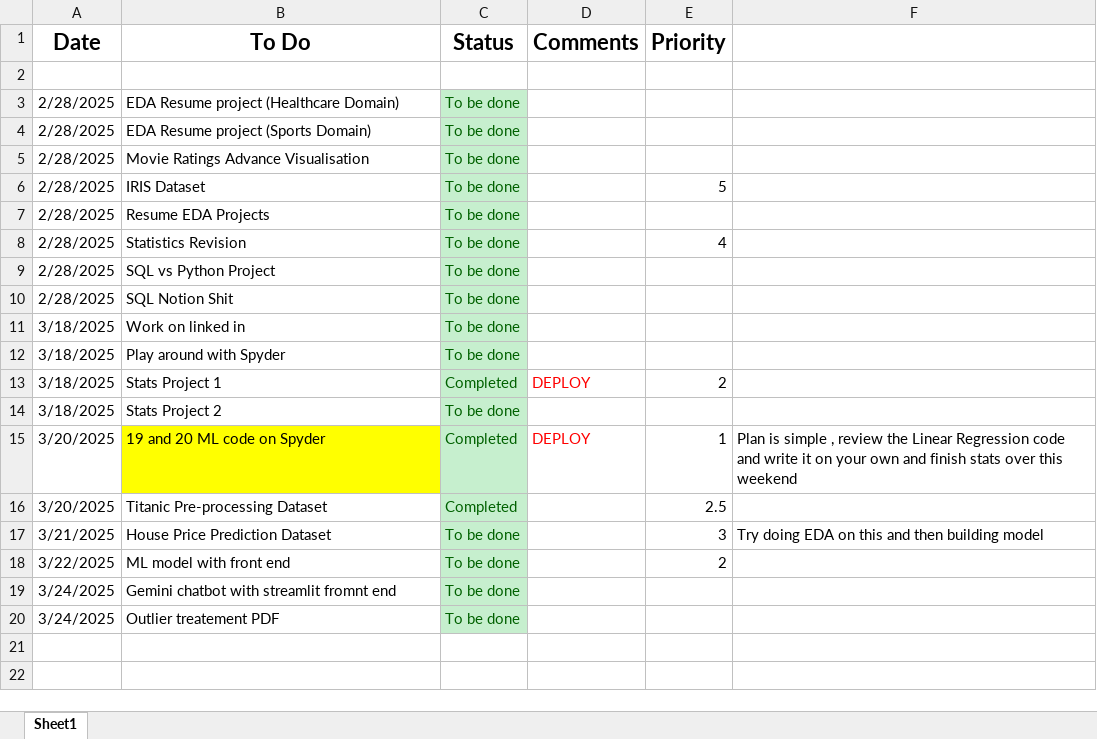
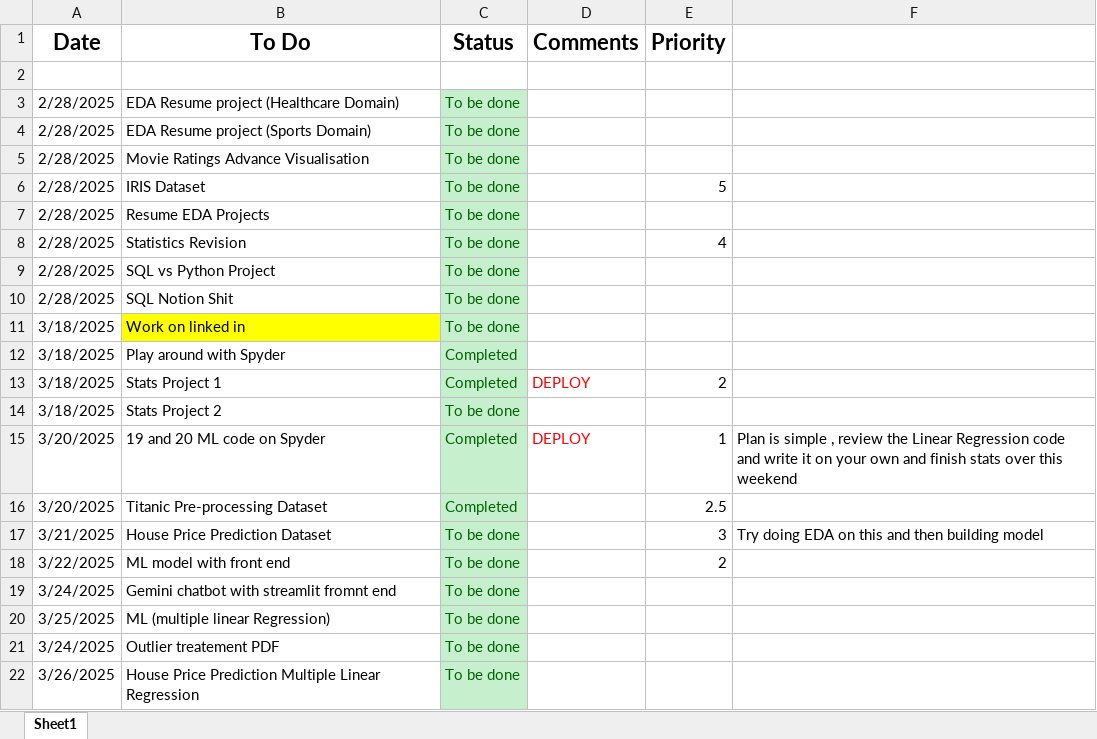
Before and after one commit to corpsedust/NareshIT, an Excel workbook: Self-practice(Tasks and IQ stuff)/TRACKER AND TASKS.xlsx, sheet Sheet1, drawn as a sheet; values as stored, in another font and other column widths than the file's, no borders; conditional formats not drawn; the diff names each change by its address in the sheet, - before the commit and + after, or states it on an @@ line.

```diff
--- a/Self-practice(Tasks and IQ stuff)/TRACKER AND TASKS.xlsx (sheet Sheet1)
+++ b/Self-practice(Tasks and IQ stuff)/TRACKER AND TASKS.xlsx (sheet Sheet1)
-B11 fill: none
+B11 fill: #FFFF00
-C12 (Status): To be done
+C12 (Status): Completed
-B15 fill: #FFFF00
+B15 fill: none
+row 20: 3/25/2025 | ML (multiple linear Regression) | To be done
+row 22: 3/26/2025 | House Price Prediction Multiple Linear Regression | To be done
```
Also changed, not shown: 1 other file.
